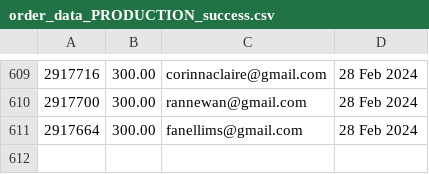
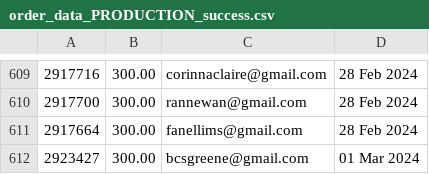
Before and after one commit to required777/TD-Testing-ffcsa_scripts, a CSV file: localline/data/order_data_PRODUCTION_success.csv, drawn as a sheet; only a part is shown, gaps mark what is left out.

Commit message:
Update data files

```diff
--- a/localline/data/order_data_PRODUCTION_success.csv
+++ b/localline/data/order_data_PRODUCTION_success.csv
@@ -611 +611,2 @@
 2917664,300.00,fanellims@gmail.com,28 Feb 2024
+2923427,300.00,bcsgreene@gmail.com,01 Mar 2024
```
